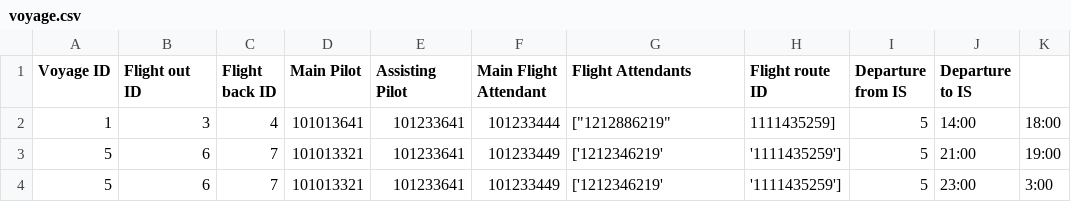
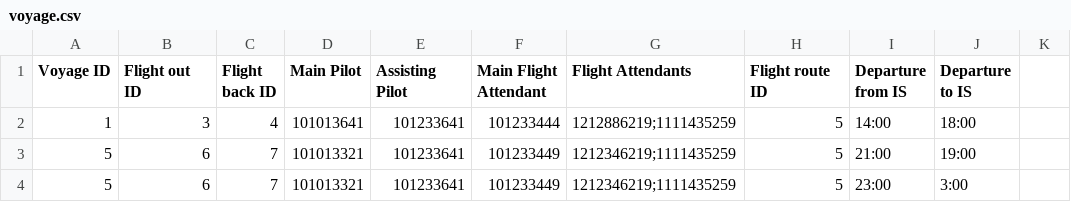
Before and after one commit to TheRobertSnow/HR_Dropouts, a CSV file: NaN_Air/DataFiles/voyage.csv, drawn as a sheet.

Commit message:
Update voyage.csv
Upfærðir dálkar og mock gildi

```diff
--- a/NaN_Air/DataFiles/voyage.csv
+++ b/NaN_Air/DataFiles/voyage.csv
@@ -1,4 +1,4 @@
 Voyage ID,Flight out ID,Flight back ID,Main Pilot,Assisting Pilot,Main Flight Attendant,Flight Attendants,Flight route ID,Departure from IS,Departure to IS,
-1,3,4,101013641,101233641,101233444,["1212886219", "1111435259"],5,14:00,18:00,
-5,6,7,101013321,101233641,101233449,['1212346219', '1111435259'],5,21:00,19:00,
-5,6,7,101013321,101233641,101233449,['1212346219', '1111435259'],5,23:00,3:00,
+1,3,4,101013641,101233641,101233444,1212886219;1111435259,5,14:00,18:00,
+5,6,7,101013321,101233641,101233449,1212346219;1111435259,5,21:00,19:00,
+5,6,7,101013321,101233641,101233449,1212346219;1111435259,5,23:00,3:00,
```
